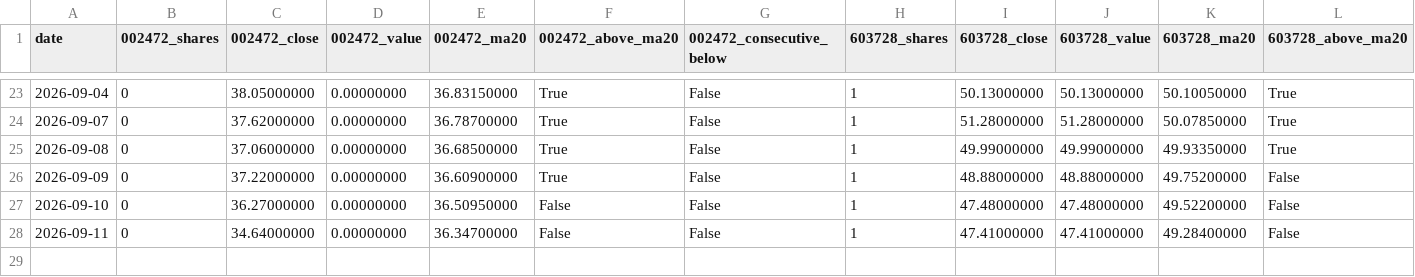
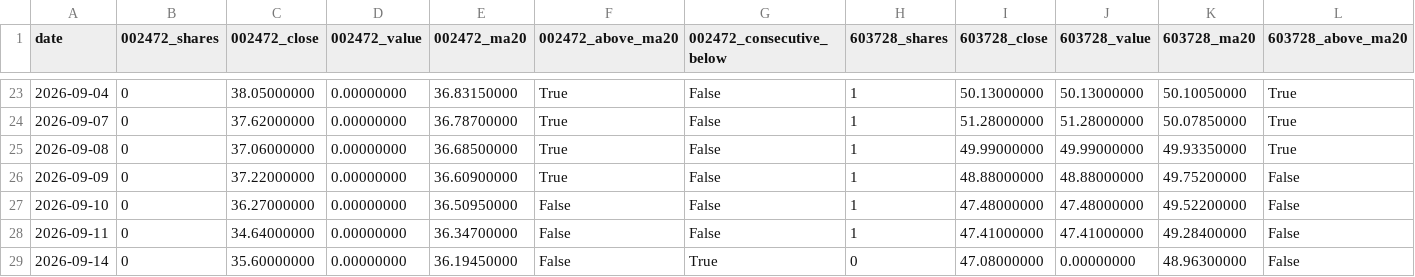
Before and after one commit to GCUeason/robot-quant, a CSV file: data/robot_chain_history.csv, drawn as a sheet; only a part is shown, gaps mark what is left out; rows hold the shown columns only; the diff names each change by its address in the sheet, - before the commit and + after, or states it on an @@ line.

```diff
--- a/data/robot_chain_history.csv
+++ b/data/robot_chain_history.csv
+row 29: 2026-09-14 | 0 | 35.60000000 | 0.00000000 | 36.19450000 | False | True | 0 | 47.08000000 | 0.00000000 | 48.96300000 | False
```
Also changed, not shown: data/portfolio_history.csv, 6 other files.
